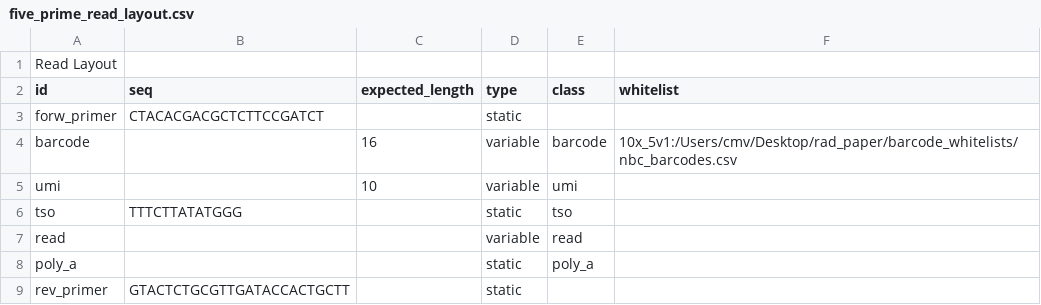
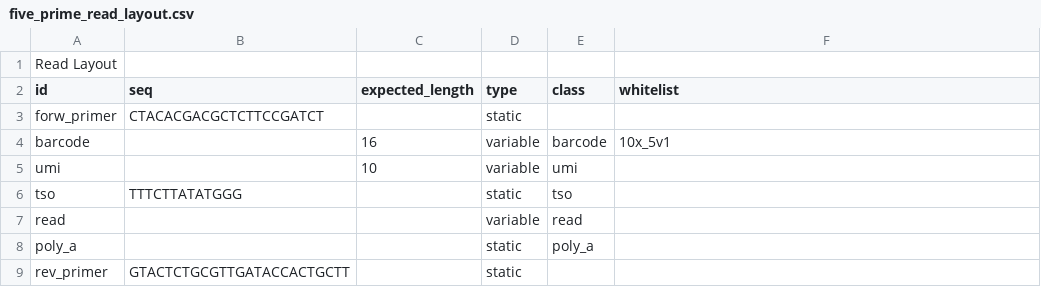
Before and after one commit to indianewok/rad, a CSV file: resources/read_layout/five_prime_read_layout.csv, drawn as a sheet.

```diff
--- a/resources/read_layout/five_prime_read_layout.csv
+++ b/resources/read_layout/five_prime_read_layout.csv
@@ -3,3 +3,3 @@ id,seq,expected_length,type,class,whitelist
 forw_primer,CTACACGACGCTCTTCCGATCT,,static,,
-barcode,,16,variable,barcode,10x_5v1:/Users/cmv/Desktop/rad_paper/barcode_whitelists/nbc_barcodes.csv
+barcode,,16,variable,barcode,10x_5v1
 umi,,10,variable,umi,
```
Also changed, not shown: resources/read_layout/sctagger_sim_read_layout.csv, 8 other files.
